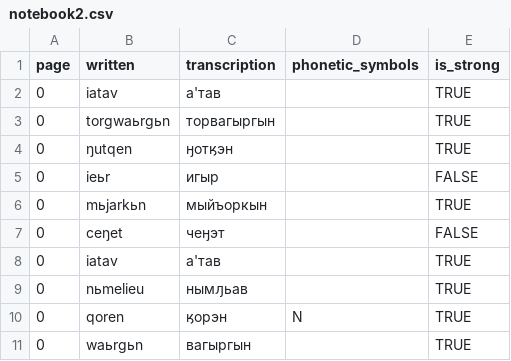
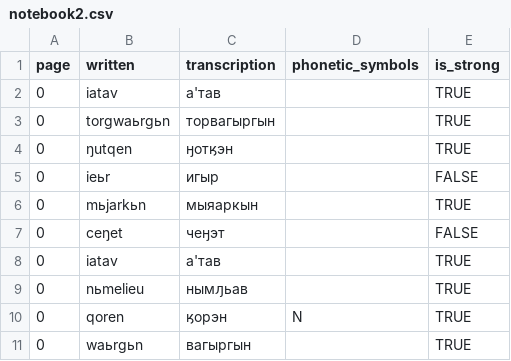
Before and after one commit to jemmybutton/tenevil, a CSV file: stats/notebook2.csv, drawn as a sheet; only a part is shown.

Commit message:
updated stats, more translations

```diff
--- a/stats/notebook2.csv
+++ b/stats/notebook2.csv
@@ -5,3 +5,3 @@ page,written,transcription,phonetic_symbols,is_strong
 0,ieьr,игыр,,FALSE
-0,mьjarkьn,мыйъоркын,,TRUE
+0,mьjarkьn,мыяаркын,,TRUE
 0,ceŋet,чеӈэт,,FALSE
```
Also changed, not shown: 1 other file.
